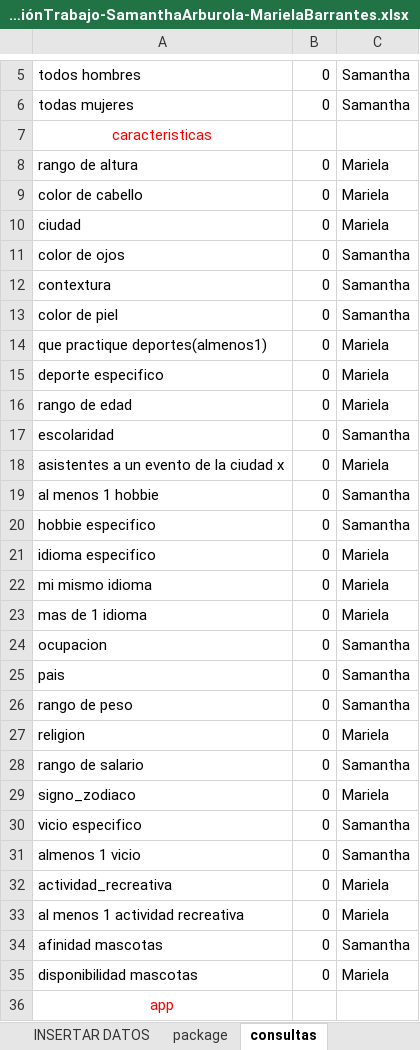
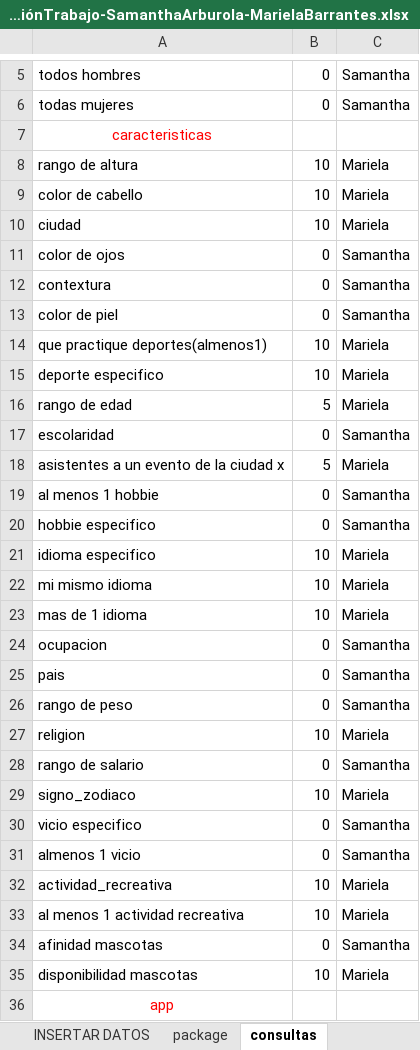
Before and after one commit to untxi/BasesDatos1-ProyectoNo1, an Excel workbook: IC4301_ProyectoNo1_DistribuciónTrabajo-SamanthaArburola-MarielaBarrantes.xlsx, sheet consultas, drawn as a sheet; only a part is shown, gaps mark what is left out; values as stored, in another font and other column widths than the file's, no borders; conditional formats and table styles not drawn; the diff covers the shown part only; the diff names each change by its address in the sheet, - before the commit and + after, or states it on an @@ line.

Commit message:
Scripts Consultas
Scripts Consultas Mariela

```diff
--- a/IC4301_ProyectoNo1_DistribuciónTrabajo-SamanthaArburola-MarielaBarrantes.xlsx (sheet consultas)
+++ b/IC4301_ProyectoNo1_DistribuciónTrabajo-SamanthaArburola-MarielaBarrantes.xlsx (sheet consultas)
-B8:B10: 0
+B8:B10: 10
-B14:B15: 0
+B14:B15: 10
-B16: 0
+B16: 5
-B18: 0
+B18: 5
-B21:B23: 0
+B21:B23: 10
-B27: 0
+B27: 10
-B29: 0
+B29: 10
-B32:B33: 0
+B32:B33: 10
-B35: 0
+B35: 10
```
Also changed, not shown: 6 edited cells elsewhere in this sheet, 21 other files.
